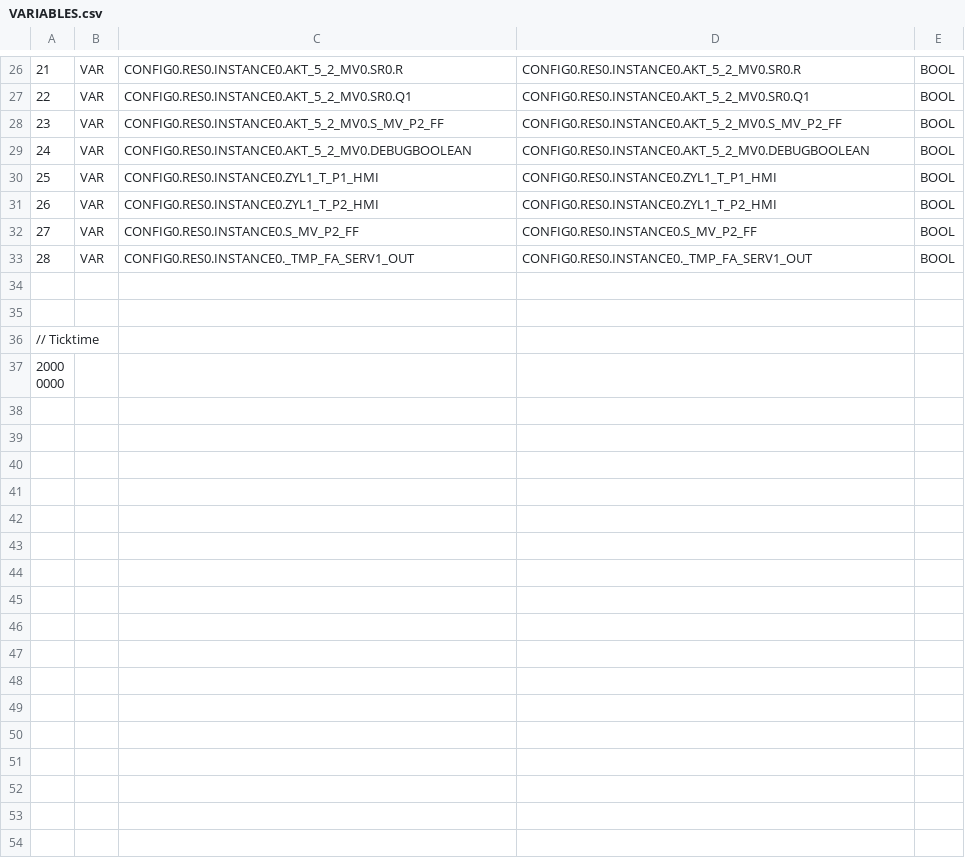
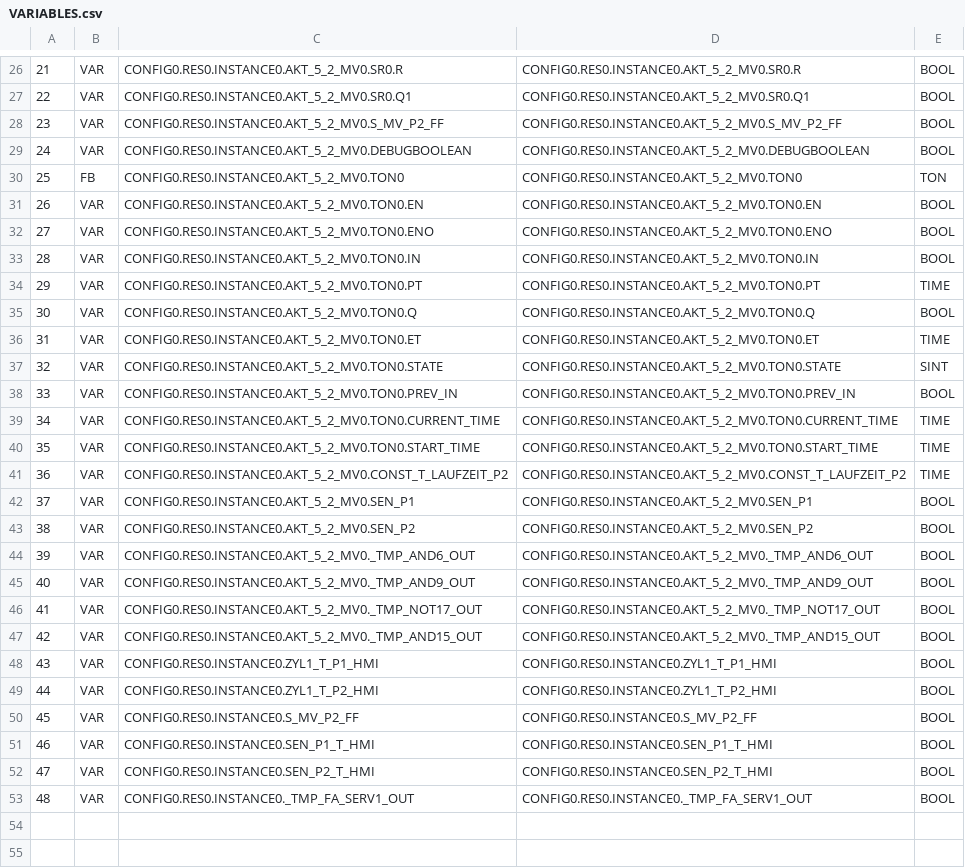
Before and after one commit to Thewbi/OpenPLC_Editor_TestProject, a CSV file: build/VARIABLES.csv, drawn as a sheet; only a part is shown, gaps mark what is left out; the shorter side is filled out with more unchanged rows.

```diff
--- a/build/VARIABLES.csv
+++ b/build/VARIABLES.csv
@@ -29,6 +29,26 @@
 24;VAR;CONFIG0.RES0.INSTANCE0.AKT_5_2_MV0.DEBUGBOOLEAN;CONFIG0.RES0.INSTANCE0.AKT_5_2_MV0.DEBUGBOOLEAN;BOOL;
-25;VAR;CONFIG0.RES0.INSTANCE0.ZYL1_T_P1_HMI;CONFIG0.RES0.INSTANCE0.ZYL1_T_P1_HMI;BOOL;
-26;VAR;CONFIG0.RES0.INSTANCE0.ZYL1_T_P2_HMI;CONFIG0.RES0.INSTANCE0.ZYL1_T_P2_HMI;BOOL;
-27;VAR;CONFIG0.RES0.INSTANCE0.S_MV_P2_FF;CONFIG0.RES0.INSTANCE0.S_MV_P2_FF;BOOL;
-28;VAR;CONFIG0.RES0.INSTANCE0._TMP_FA_SERV1_OUT;CONFIG0.RES0.INSTANCE0._TMP_FA_SERV1_OUT;BOOL;
+25;FB;CONFIG0.RES0.INSTANCE0.AKT_5_2_MV0.TON0;CONFIG0.RES0.INSTANCE0.AKT_5_2_MV0.TON0;TON;
+26;VAR;CONFIG0.RES0.INSTANCE0.AKT_5_2_MV0.TON0.EN;CONFIG0.RES0.INSTANCE0.AKT_5_2_MV0.TON0.EN;BOOL;
+27;VAR;CONFIG0.RES0.INSTANCE0.AKT_5_2_MV0.TON0.ENO;CONFIG0.RES0.INSTANCE0.AKT_5_2_MV0.TON0.ENO;BOOL;
+28;VAR;CONFIG0.RES0.INSTANCE0.AKT_5_2_MV0.TON0.IN;CONFIG0.RES0.INSTANCE0.AKT_5_2_MV0.TON0.IN;BOOL;
+29;VAR;CONFIG0.RES0.INSTANCE0.AKT_5_2_MV0.TON0.PT;CONFIG0.RES0.INSTANCE0.AKT_5_2_MV0.TON0.PT;TIME;
+30;VAR;CONFIG0.RES0.INSTANCE0.AKT_5_2_MV0.TON0.Q;CONFIG0.RES0.INSTANCE0.AKT_5_2_MV0.TON0.Q;BOOL;
+31;VAR;CONFIG0.RES0.INSTANCE0.AKT_5_2_MV0.TON0.ET;CONFIG0.RES0.INSTANCE0.AKT_5_2_MV0.TON0.ET;TIME;
+32;VAR;CONFIG0.RES0.INSTANCE0.AKT_5_2_MV0.TON0.STATE;CONFIG0.RES0.INSTANCE0.AKT_5_2_MV0.TON0.STATE;SINT;
+33;VAR;CONFIG0.RES0.INSTANCE0.AKT_5_2_MV0.TON0.PREV_IN;CONFIG0.RES0.INSTANCE0.AKT_5_2_MV0.TON0.PREV_IN;BOOL;
+34;VAR;CONFIG0.RES0.INSTANCE0.AKT_5_2_MV0.TON0.CURRENT_TIME;CONFIG0.RES0.INSTANCE0.AKT_5_2_MV0.TON0.CURRENT_TIME;TIME;
+35;VAR;CONFIG0.RES0.INSTANCE0.AKT_5_2_MV0.TON0.START_TIME;CONFIG0.RES0.INSTANCE0.AKT_5_2_MV0.TON0.START_TIME;TIME;
+36;VAR;CONFIG0.RES0.INSTANCE0.AKT_5_2_MV0.CONST_T_LAUFZEIT_P2;CONFIG0.RES0.INSTANCE0.AKT_5_2_MV0.CONST_T_LAUFZEIT_P2;TIME;
+37;VAR;CONFIG0.RES0.INSTANCE0.AKT_5_2_MV0.SEN_P1;CONFIG0.RES0.INSTANCE0.AKT_5_2_MV0.SEN_P1;BOOL;
+38;VAR;CONFIG0.RES0.INSTANCE0.AKT_5_2_MV0.SEN_P2;CONFIG0.RES0.INSTANCE0.AKT_5_2_MV0.SEN_P2;BOOL;
+39;VAR;CONFIG0.RES0.INSTANCE0.AKT_5_2_MV0._TMP_AND6_OUT;CONFIG0.RES0.INSTANCE0.AKT_5_2_MV0._TMP_AND6_OUT;BOOL;
+40;VAR;CONFIG0.RES0.INSTANCE0.AKT_5_2_MV0._TMP_AND9_OUT;CONFIG0.RES0.INSTANCE0.AKT_5_2_MV0._TMP_AND9_OUT;BOOL;
+41;VAR;CONFIG0.RES0.INSTANCE0.AKT_5_2_MV0._TMP_NOT17_OUT;CONFIG0.RES0.INSTANCE0.AKT_5_2_MV0._TMP_NOT17_OUT;BOOL;
+42;VAR;CONFIG0.RES0.INSTANCE0.AKT_5_2_MV0._TMP_AND15_OUT;CONFIG0.RES0.INSTANCE0.AKT_5_2_MV0._TMP_AND15_OUT;BOOL;
+43;VAR;CONFIG0.RES0.INSTANCE0.ZYL1_T_P1_HMI;CONFIG0.RES0.INSTANCE0.ZYL1_T_P1_HMI;BOOL;
+44;VAR;CONFIG0.RES0.INSTANCE0.ZYL1_T_P2_HMI;CONFIG0.RES0.INSTANCE0.ZYL1_T_P2_HMI;BOOL;
+45;VAR;CONFIG0.RES0.INSTANCE0.S_MV_P2_FF;CONFIG0.RES0.INSTANCE0.S_MV_P2_FF;BOOL;
+46;VAR;CONFIG0.RES0.INSTANCE0.SEN_P1_T_HMI;CONFIG0.RES0.INSTANCE0.SEN_P1_T_HMI;BOOL;
+47;VAR;CONFIG0.RES0.INSTANCE0.SEN_P2_T_HMI;CONFIG0.RES0.INSTANCE0.SEN_P2_T_HMI;BOOL;
+48;VAR;CONFIG0.RES0.INSTANCE0._TMP_FA_SERV1_OUT;CONFIG0.RES0.INSTANCE0._TMP_FA_SERV1_OUT;BOOL;
 
```
Also changed, not shown: 12 other files.
